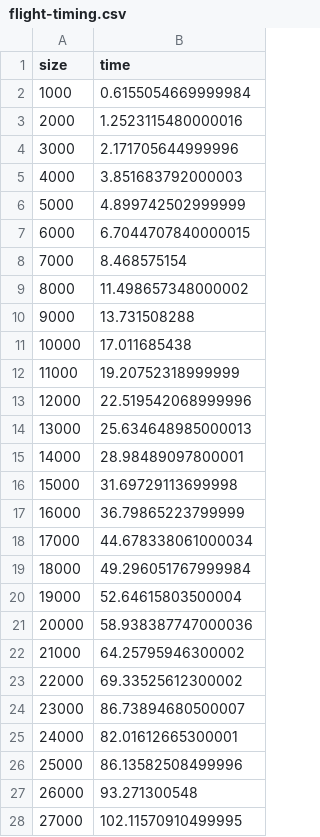
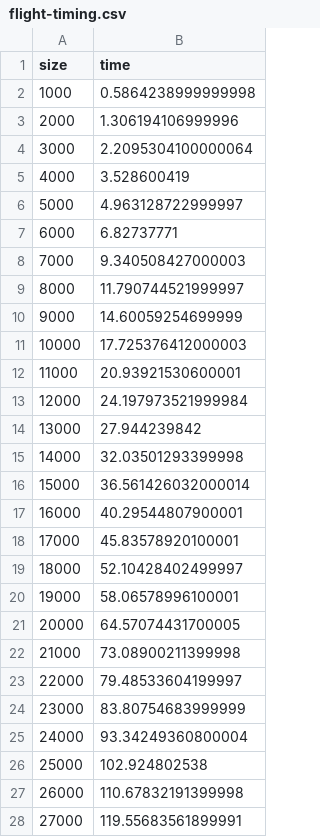
Before and after one commit to parrt/stratx, a CSV file: articles/imp/genfigs/data/flight-timing.csv, drawn as a sheet; only a part is shown; the diff covers the shown part only.

```diff
--- a/articles/imp/genfigs/data/flight-timing.csv
+++ b/articles/imp/genfigs/data/flight-timing.csv
@@ -1,28 +1,28 @@
 size,time
-1000,0.6155054669999984
-2000,1.2523115480000016
-3000,2.171705644999996
-4000,3.851683792000003
-5000,4.899742502999999
-6000,6.7044707840000015
-7000,8.468575154
-8000,11.498657348000002
-9000,13.731508288
-10000,17.011685438
-11000,19.20752318999999
-12000,22.519542068999996
-13000,25.634648985000013
-14000,28.98489097800001
-15000,31.69729113699998
-16000,36.79865223799999
-17000,44.678338061000034
-18000,49.296051767999984
-19000,52.64615803500004
-20000,58.938387747000036
-21000,64.25795946300002
-22000,69.33525612300002
-23000,86.73894680500007
-24000,82.01612665300001
-25000,86.13582508499996
-26000,93.271300548
-27000,102.11570910499995
+1000,0.5864238999999998
+2000,1.306194106999996
+3000,2.2095304100000064
+4000,3.528600419
+5000,4.963128722999997
+6000,6.82737771
+7000,9.340508427000003
+8000,11.790744521999997
+9000,14.60059254699999
+10000,17.725376412000003
+11000,20.93921530600001
+12000,24.197973521999984
+13000,27.944239842
+14000,32.03501293399998
+15000,36.561426032000014
+16000,40.29544807900001
+17000,45.83578920100001
+18000,52.10428402499997
+19000,58.06578996100001
+20000,64.57074431700005
+21000,73.08900211399998
+22000,79.48533604199997
+23000,83.80754683999999
+24000,93.34249360800004
+25000,102.924802538
+26000,110.67832191399998
+27000,119.55683561899991
```
Also changed, not shown: 2 edited cells elsewhere in this file, articles/imp/genfigs/data/bulldozer-timing.csv, articles/imp/genfigs/data/rent-timing.csv, 2 other files.
